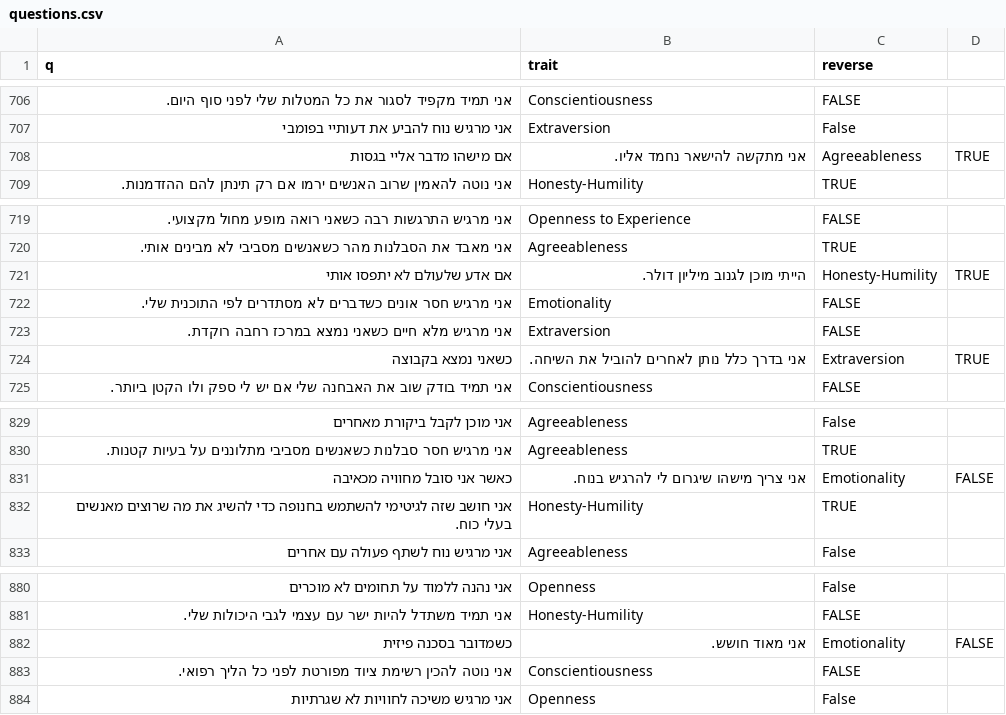
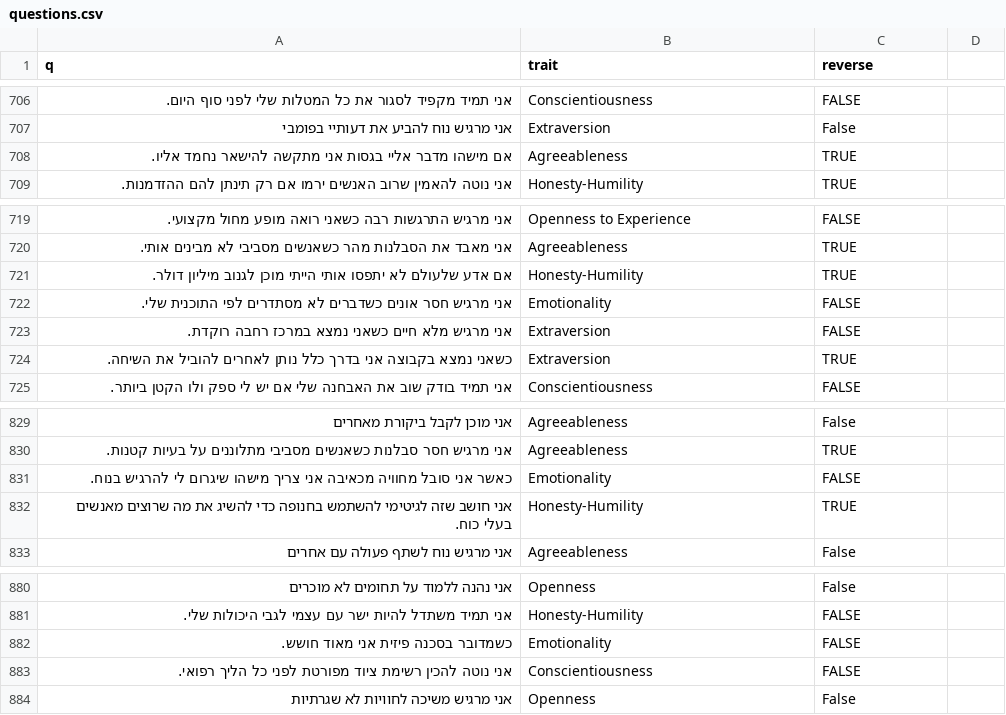
Before and after one commit to nbh880-web/med-test, a CSV file: data/questions.csv, drawn as a sheet; only a part is shown, gaps mark what is left out; removed rows and columns are numbered as before the commit, all else as after; the diff names each change by its address in the sheet, - before the commit and + after, or states it on an @@ line.

Commit message:
Update questions.csv

```diff
--- a/data/questions.csv
+++ b/data/questions.csv
-row 708: אם מישהו מדבר אליי בגסות | אני מתקשה להישאר נחמד אליו. | Agreeableness | TRUE
+row 708: אם מישהו מדבר אליי בגסות אני מתקשה להישאר נחמד אליו. | Agreeableness | TRUE
-row 721: אם אדע שלעולם לא יתפסו אותי | הייתי מוכן לגנוב מיליון דולר. | Honesty-Humility | TRUE
+row 721: אם אדע שלעולם לא יתפסו אותי הייתי מוכן לגנוב מיליון דולר. | Honesty-Humility | TRUE
-row 724: כשאני נמצא בקבוצה | אני בדרך כלל נותן לאחרים להוביל את השיחה. | Extraversion | TRUE
+row 724: כשאני נמצא בקבוצה אני בדרך כלל נותן לאחרים להוביל את השיחה. | Extraversion | TRUE
-row 831: כאשר אני סובל מחוויה מכאיבה | אני צריך מישהו שיגרום לי להרגיש בנוח. | Emotionality | FALSE
+row 831: כאשר אני סובל מחוויה מכאיבה אני צריך מישהו שיגרום לי להרגיש בנוח. | Emotionality | FALSE
-row 882: כשמדובר בסכנה פיזית | אני מאוד חושש. | Emotionality | FALSE
+row 882: כשמדובר בסכנה פיזית אני מאוד חושש. | Emotionality | FALSE
```
